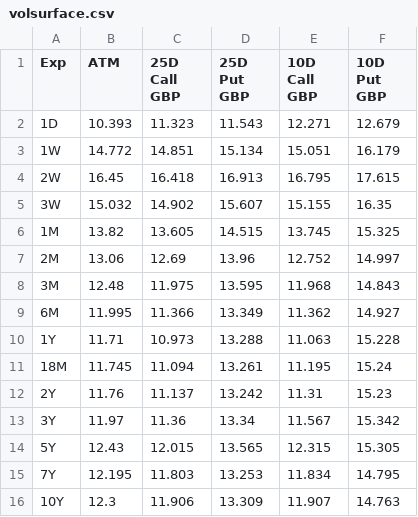
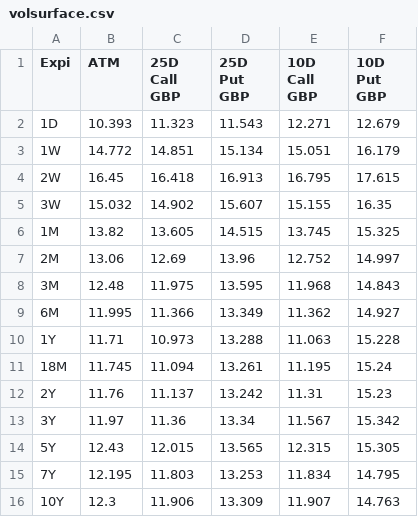
Before and after one commit to cuemacro/finmarketpy, a CSV file: pythalesians_examples/graphics/volsurface.csv, drawn as a sheet.

Commit message:
Example of vol surface

```diff
--- a/pythalesians_examples/graphics/volsurface.csv
+++ b/pythalesians_examples/graphics/volsurface.csv
@@ -1,2 +1,2 @@
-Exp,ATM,25D Call GBP,25D Put GBP,10D Call GBP,10D Put GBP
+Expi,ATM,25D Call GBP,25D Put GBP,10D Call GBP,10D Put GBP
 1D,10.393,11.323,11.543,12.271,12.679
```
